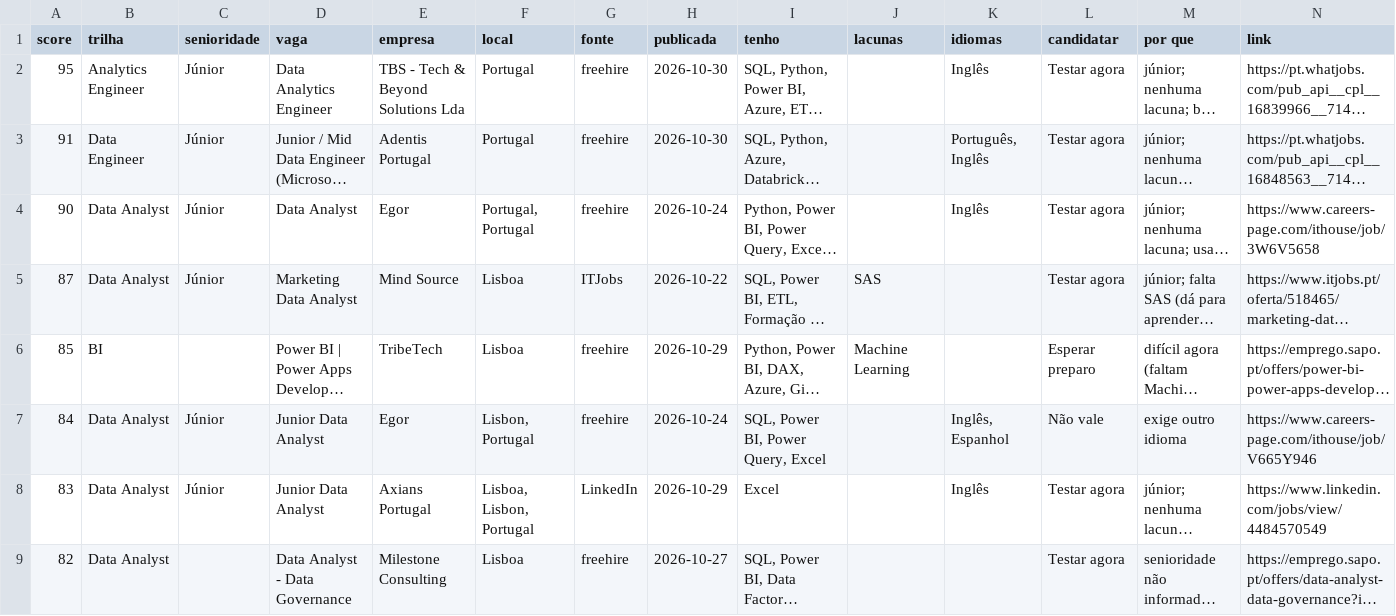
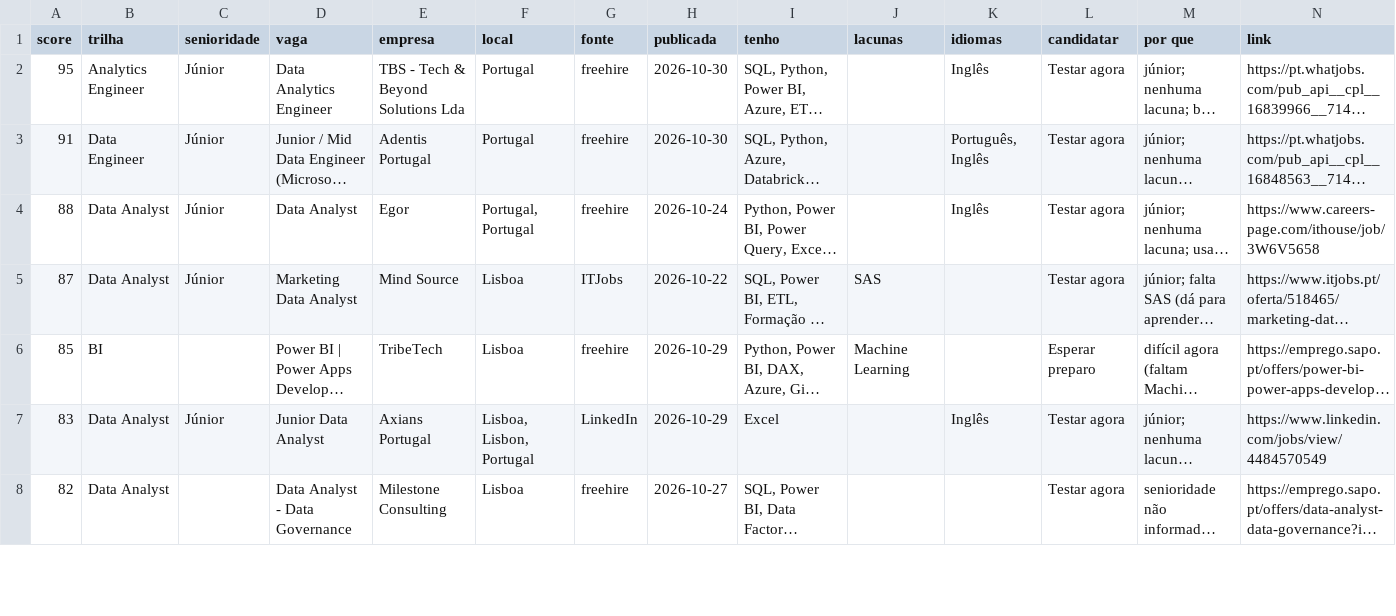
Before and after one commit to lucasnunesf/job-radar-lisbon, a CSV file: data/latest.csv, drawn as a sheet; only a part is shown; long unchanged cells end in …; removed rows and columns are numbered as before the commit, all else as after; the diff covers the shown part only; the diff names each change by its address in the sheet, - before the commit and + after, or states it on an @@ line.

```diff
--- a/data/latest.csv
+++ b/data/latest.csv
-A4 (score): 90
+A4 (score): 88
-row 7: 84 | Data Analyst | Júnior | Junior Data Analyst | Egor | Lisbon, Portugal | freehire | 2026-10-24 | SQL, Power BI, Power Query, Excel |  | Inglês, Espanhol | Não vale | exige outro idioma | https://www.careers-page.com/ithouse/job/V665Y946
```
Also changed, not shown: 7 added rows, 3 removed rows and 1 moved row elsewhere in this file, 5 other files.
